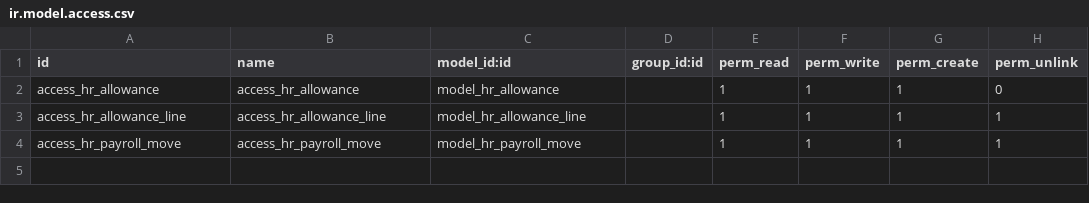
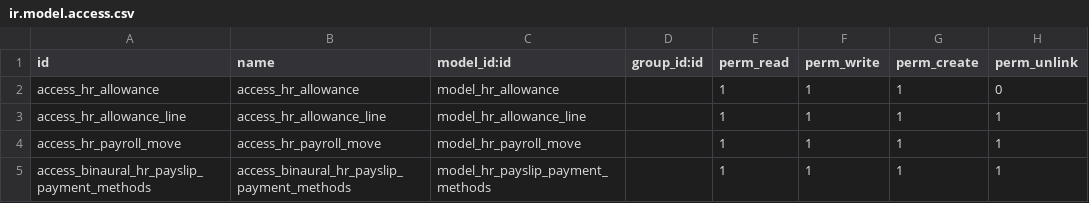
Before and after one commit to binaural-dev/odoo-venezuela, a CSV file: integra/binaural_hr_payroll/security/ir.model.access.csv, drawn as a sheet; the diff names each change by its address in the sheet, - before the commit and + after, or states it on an @@ line.

```diff
--- a/integra/binaural_hr_payroll/security/ir.model.access.csv
+++ b/integra/binaural_hr_payroll/security/ir.model.access.csv
+row 5: access_binaural_hr_payslip_payment_methods | access_binaural_hr_payslip_payment_methods | model_hr_payslip_payment_methods |  | 1 | 1 | 1 | 1
```
Also changed, not shown: 10 other files.
